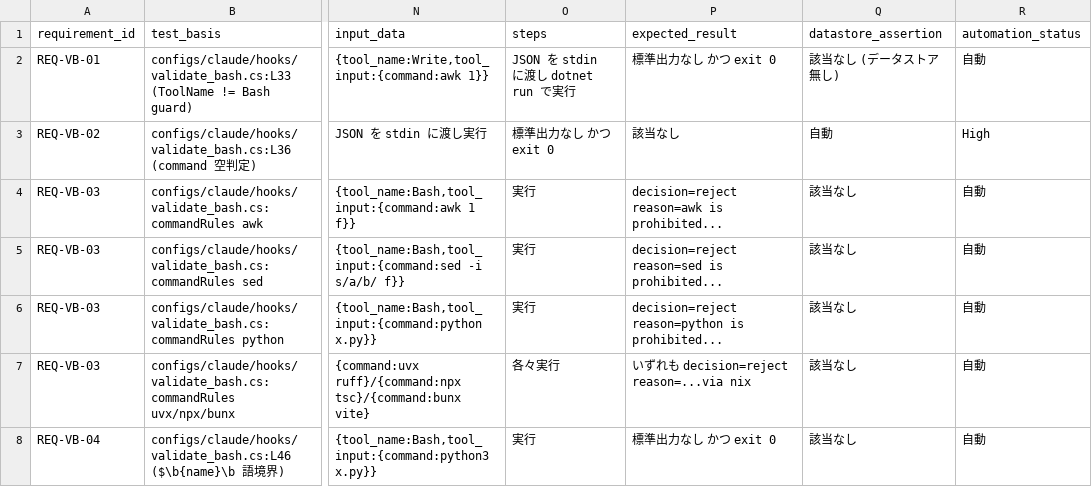
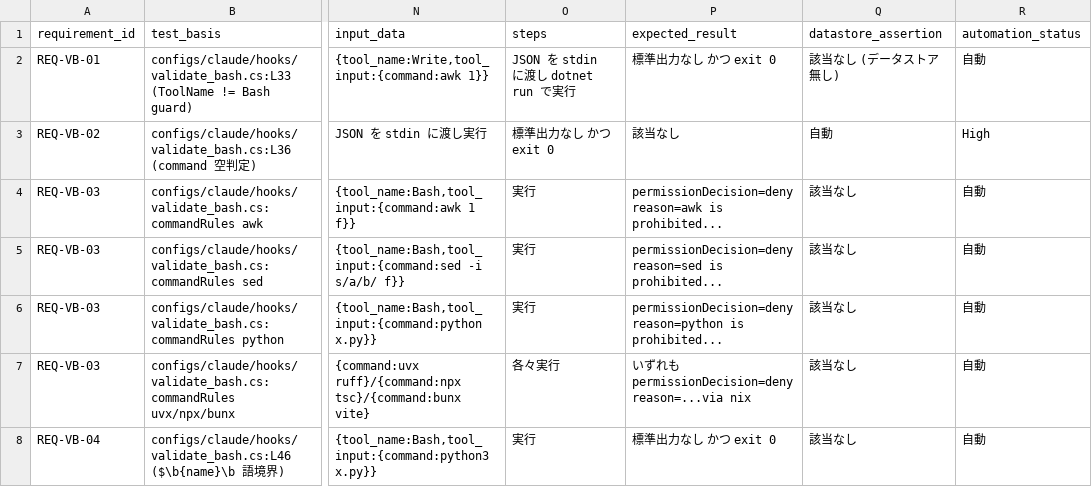
Before and after one commit to shunsock/dotfiles, a CSV file: document/quality_assuarance/claude/hooks/validate_bash_migration_20260627.csv, drawn as a sheet; only a part is shown, gaps mark what is left out; the diff covers the shown part only; the diff names each change by its address in the sheet, - before the commit and + after, or states it on an @@ line.

```diff
--- a/document/quality_assuarance/claude/hooks/validate_bash_migration_20260627.csv
+++ b/document/quality_assuarance/claude/hooks/validate_bash_migration_20260627.csv
-P4 (expected_result): decision=reject reason=awk is…
+P4 (expected_result): permissionDecision=deny reason=awk is…
-P5 (expected_result): decision=reject reason=sed is…
+P5 (expected_result): permissionDecision=deny reason=sed is…
-P6 (expected_result): decision=reject reason=python is…
+P6 (expected_result): permissionDecision=deny reason=python is…
-P7 (expected_result): いずれも decision=reject reason=...via nix
+P7 (expected_result): いずれも permissionDecision=deny reason=...via nix
```
Also changed, not shown: 9 edited cells elsewhere in this file.
